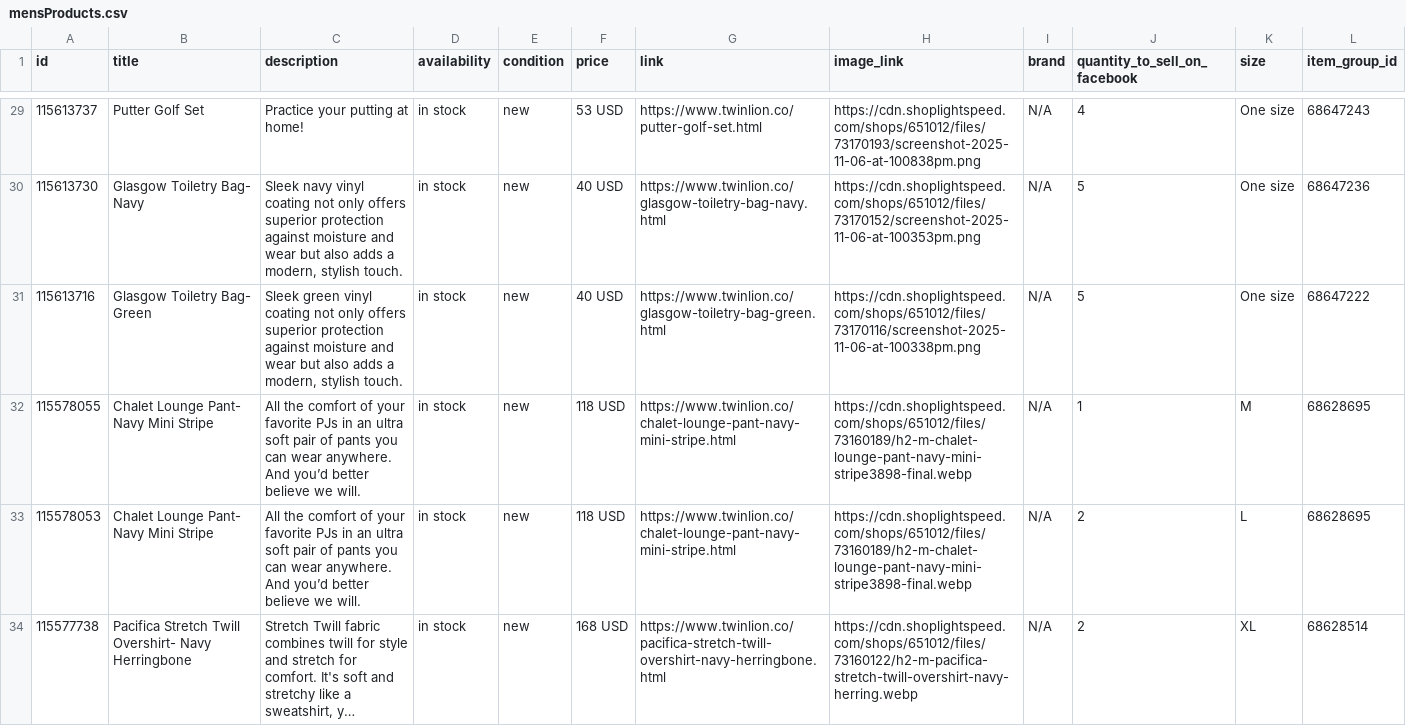
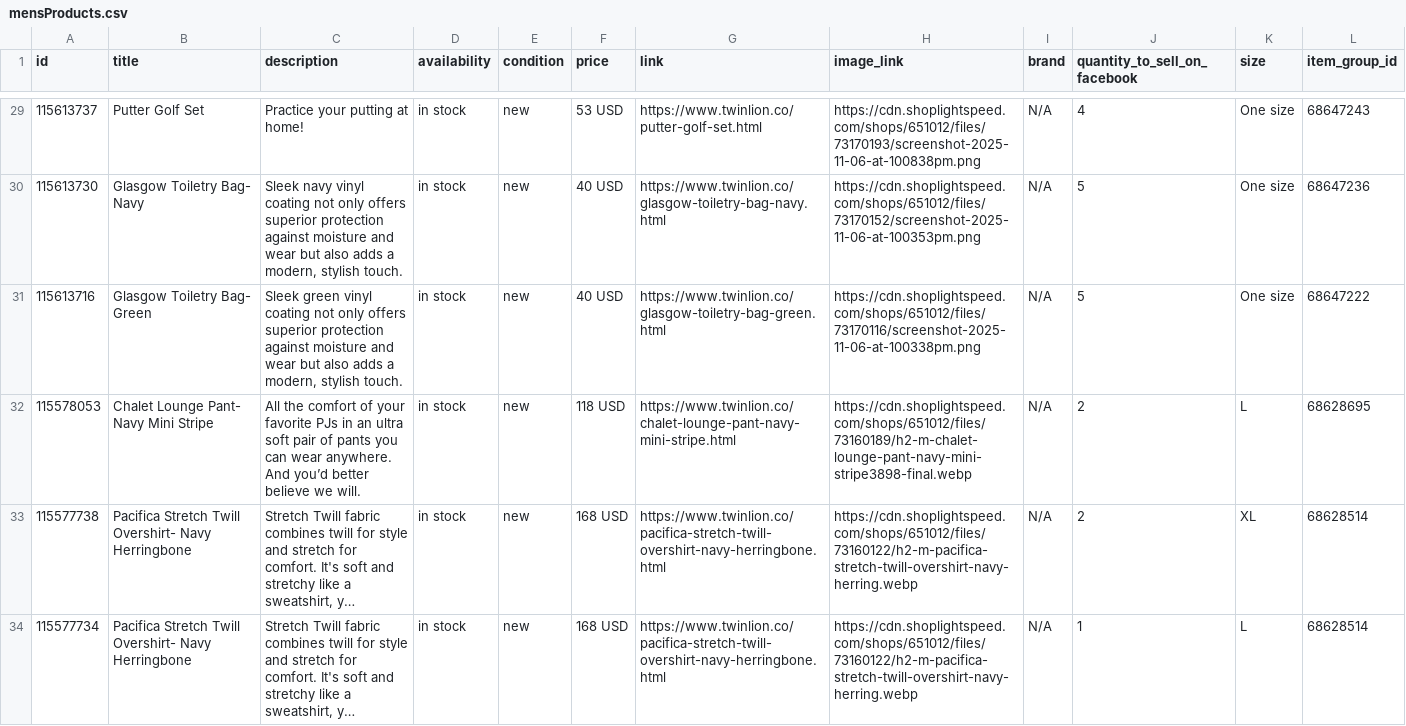
Before and after one commit to carolinewales/TwinLionMetaFeed, a CSV file: mensProducts.csv, drawn as a sheet; only a part is shown, gaps mark what is left out; the shorter side is filled out with more unchanged rows; long unchanged cells end in …; the diff covers the shown part only; the diff names each change by its address in the sheet, - before the commit and + after, or states it on an @@ line.

```diff
--- a/mensProducts.csv
+++ b/mensProducts.csv
-row 32: 115578055 | Chalet Lounge Pant- Navy Mini Stripe | All the comfort of your favorite PJs in an ultra soft pair of pants you can wear anywhere. And you’d better believe we will. | in stock | new | 118 USD | https://www.twinlion.co/chalet-lounge-pant-navy-mini-stripe.html | https://cdn.shoplightspeed.com/shops/651012/files/73160189/h2-m-chalet-lounge-pant-navy-mini-stripe3898-final.webp | N/A | 1 | M | 68628695
```
Also changed, not shown: 3 edited cells elsewhere in this file.
